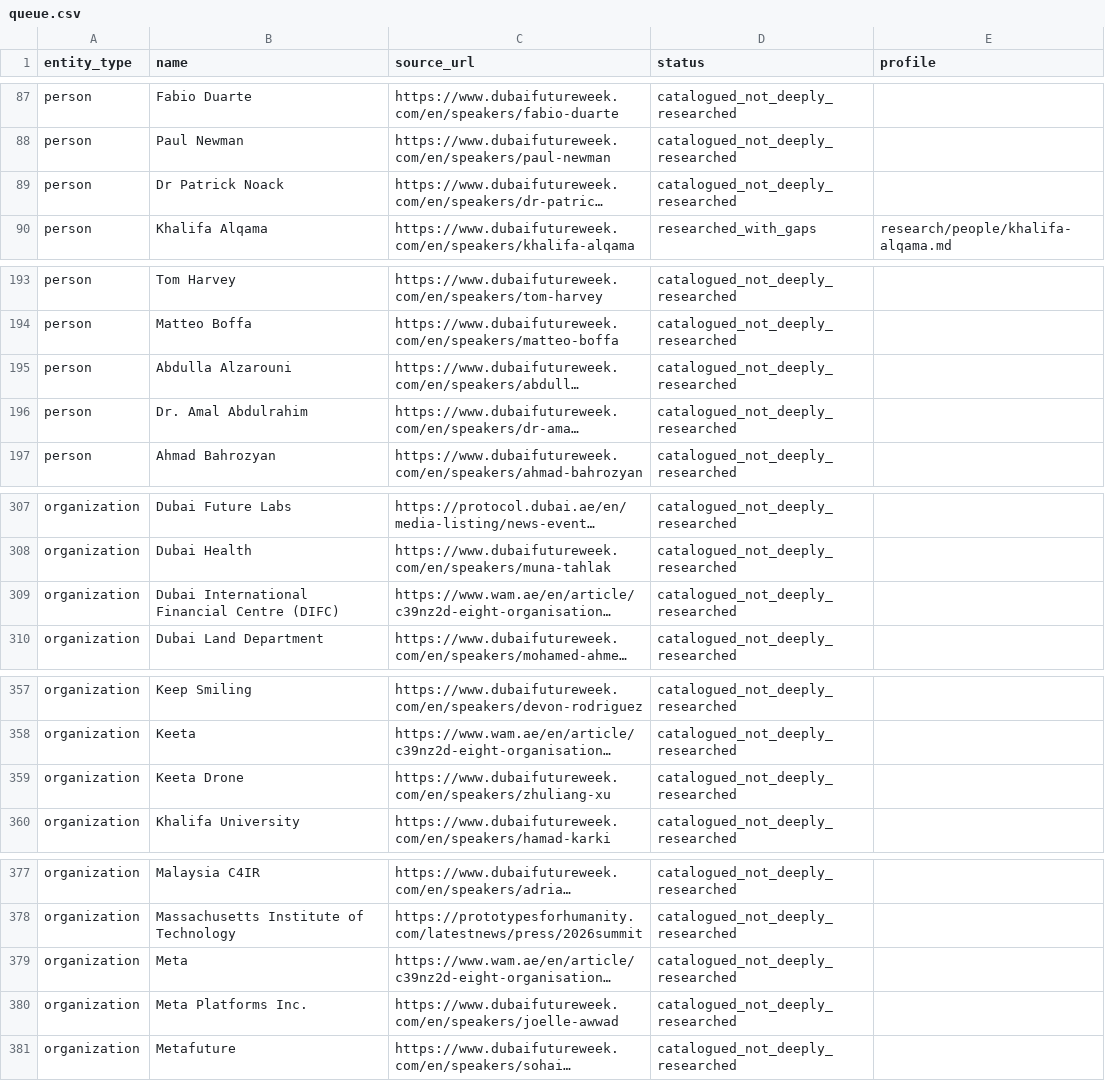
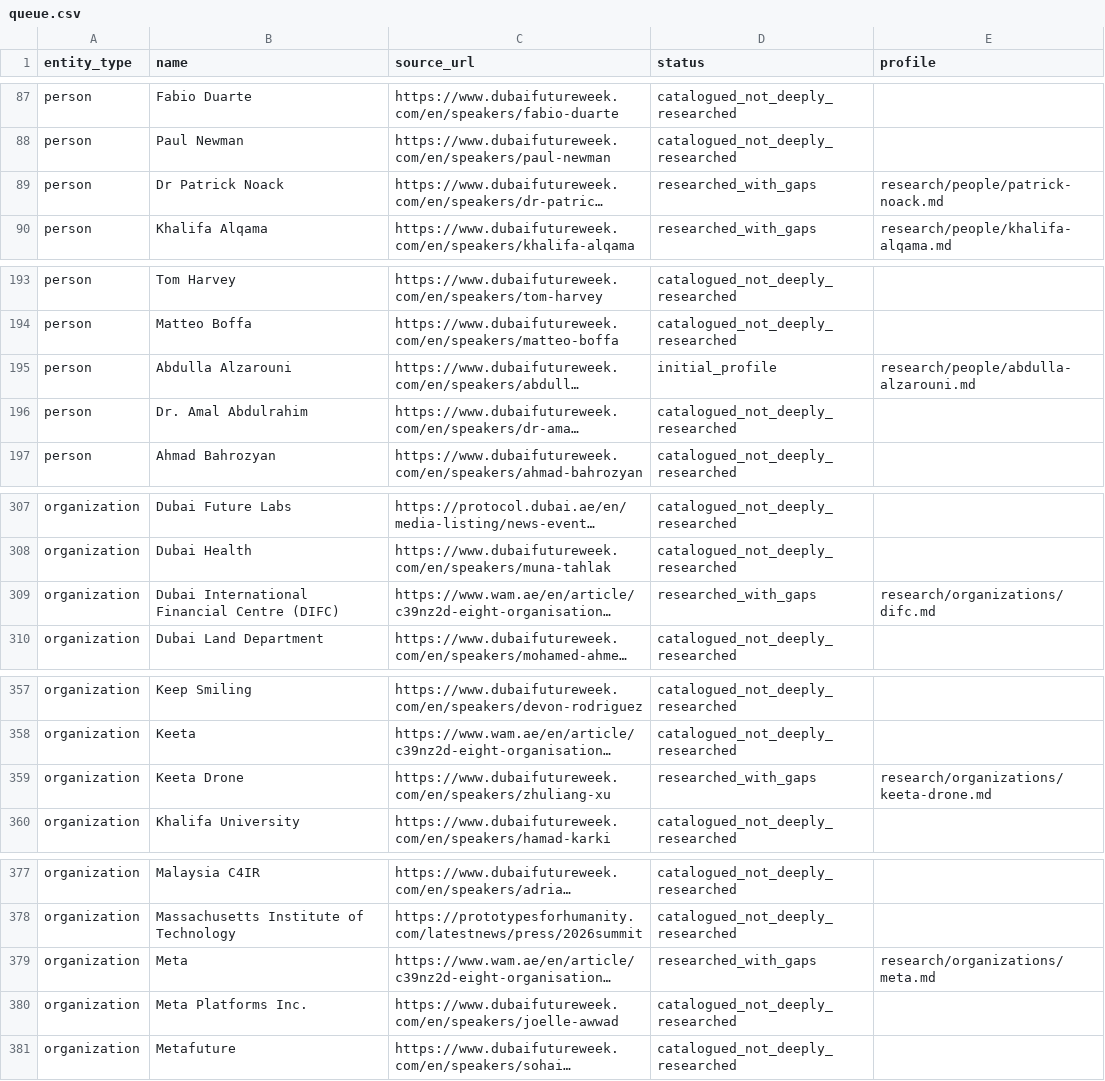
Before and after one commit to loaderxxx/dubai-future-week-atlas-2026, a CSV file: research/queue.csv, drawn as a sheet; only a part is shown, gaps mark what is left out; long unchanged cells end in …; the diff covers the shown part only; the diff names each change by its address in the sheet, - before the commit and + after, or states it on an @@ line.

Commit message:
Add Meta, Uber, Keeta Drone, DIFC and two current-day speaker profiles

```diff
--- a/research/queue.csv
+++ b/research/queue.csv
-D89 (status): catalogued_not_deeply_researched
+D89 (status): researched_with_gaps
-E89 (profile): (empty)
+E89 (profile): research/people/patrick-noack.md
-D195 (status): catalogued_not_deeply_researched
+D195 (status): initial_profile
-E195 (profile): (empty)
+E195 (profile): research/people/abdulla-alzarouni.md
-D309 (status): catalogued_not_deeply_researched
+D309 (status): researched_with_gaps
-E309 (profile): (empty)
+E309 (profile): research/organizations/difc.md
-D359 (status): catalogued_not_deeply_researched
+D359 (status): researched_with_gaps
-E359 (profile): (empty)
+E359 (profile): research/organizations/keeta-drone.md
-D379 (status): catalogued_not_deeply_researched
+D379 (status): researched_with_gaps
-E379 (profile): (empty)
+E379 (profile): research/organizations/meta.md
```
Also changed, not shown: 2 edited cells elsewhere in this file, 7 other files.
